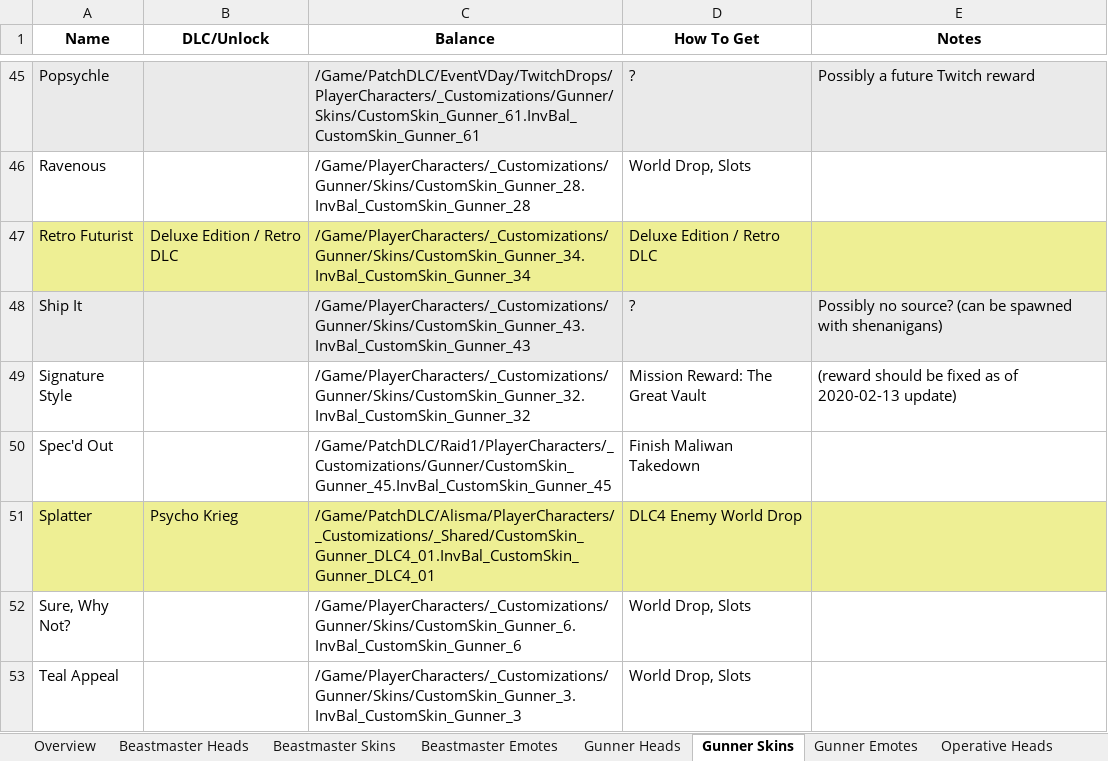
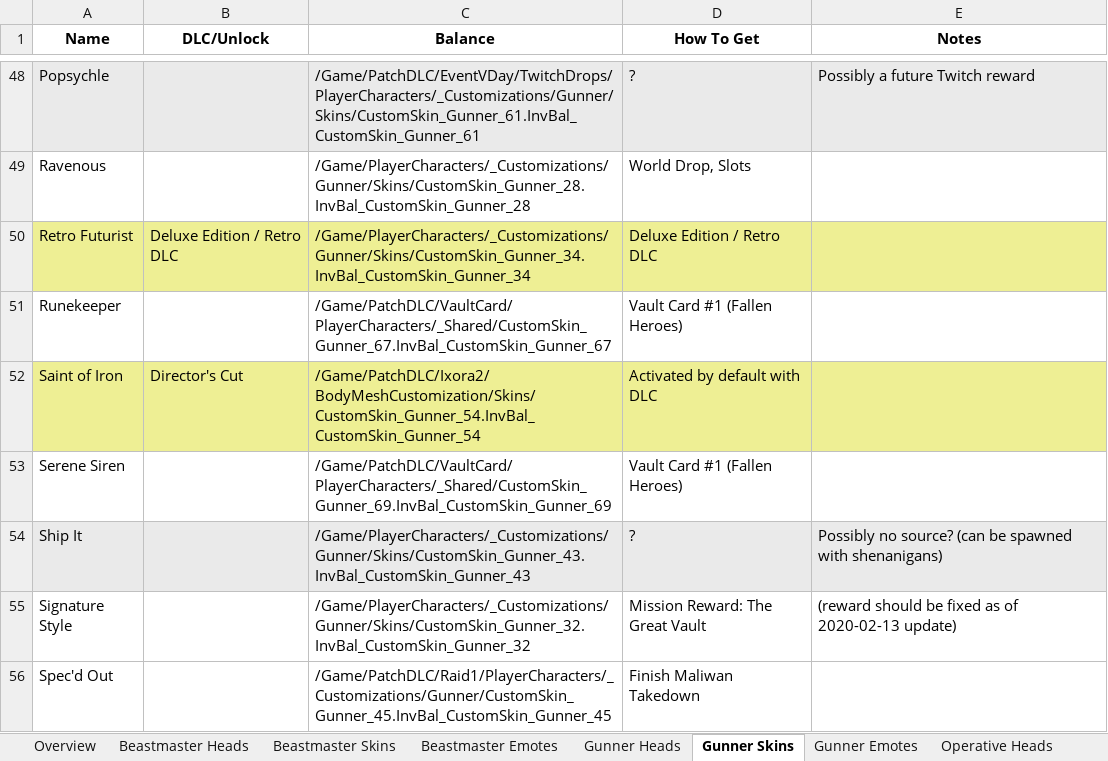
Before and after one commit to FromDarkHell/BL3ProfileEditor, an Excel workbook: CosmeticsGenerator/sheetData.xlsx, sheet Gunner Skins, drawn as a sheet; only a part is shown, gaps mark what is left out; the shorter side is filled out with more unchanged rows; values as stored, in another font and other column widths than the file's, no borders; charts and pictures not drawn; the diff covers the shown part only; the diff names each change by its address in the sheet, - before the commit and + after, or states it on an @@ line.

```diff
--- a/CosmeticsGenerator/sheetData.xlsx (sheet Gunner Skins)
+++ b/CosmeticsGenerator/sheetData.xlsx (sheet Gunner Skins)
+row 51: Runekeeper |  | /Game/PatchDLC/VaultCard/PlayerCharacters/_Shared/CustomSkin_Gunner_67.InvBal_CustomSkin_Gunner_67 | Vault Card #1 (Fallen Heroes)
+row 52: Saint of Iron | Director's Cut | /Game/PatchDLC/Ixora2/BodyMeshCustomization/Skins/CustomSkin_Gunner_54.InvBal_CustomSkin_Gunner_54 | Activated by default with DLC
+row 53: Serene Siren |  | /Game/PatchDLC/VaultCard/PlayerCharacters/_Shared/CustomSkin_Gunner_69.InvBal_CustomSkin_Gunner_69 | Vault Card #1 (Fallen Heroes)
```
Also changed, not shown: 4 added rows, 10 edited cells and cell formats elsewhere in this sheet, sheet Operative Skins, sheet Siren Skins, sheet Beastmaster Skins, sheet Weapon Trinkets, sheet ECHO Themes, sheet Weapon Skins, 10 more sheets, 4 other files.
